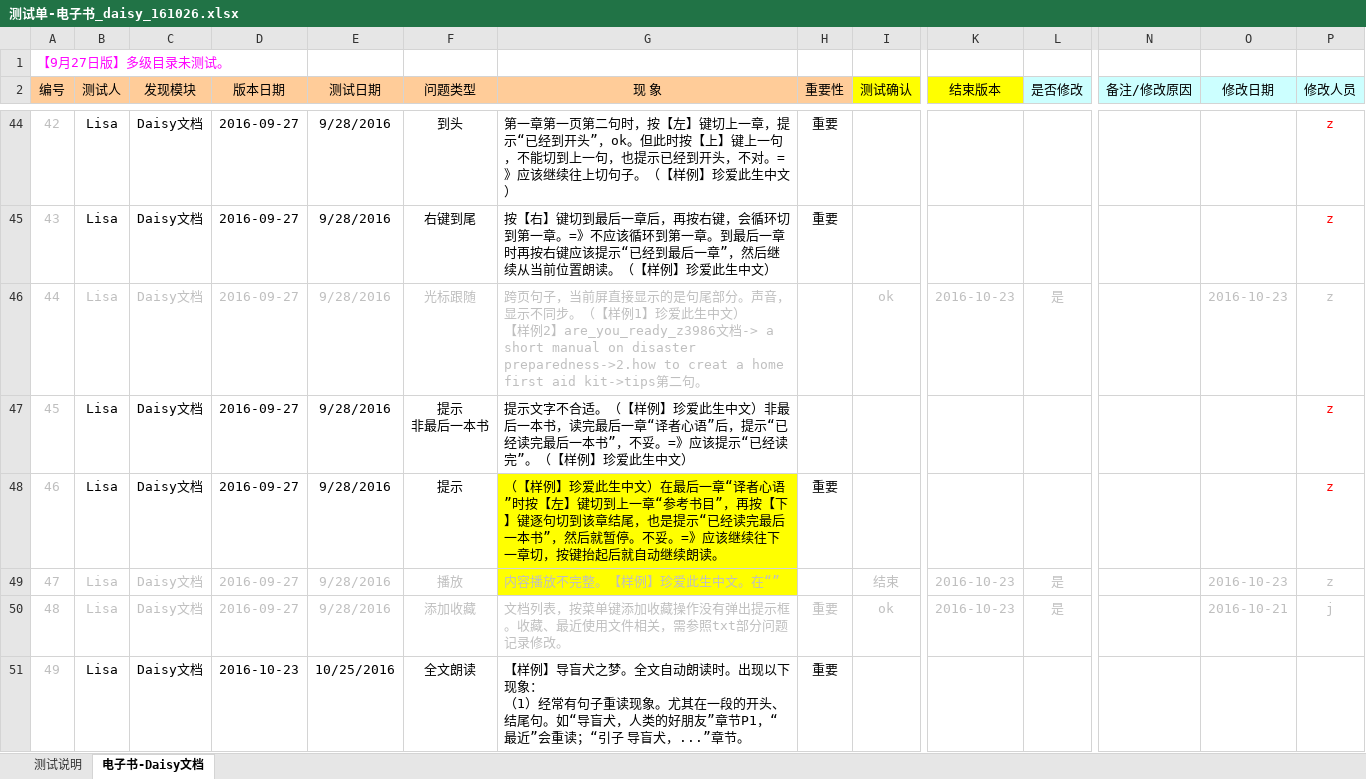
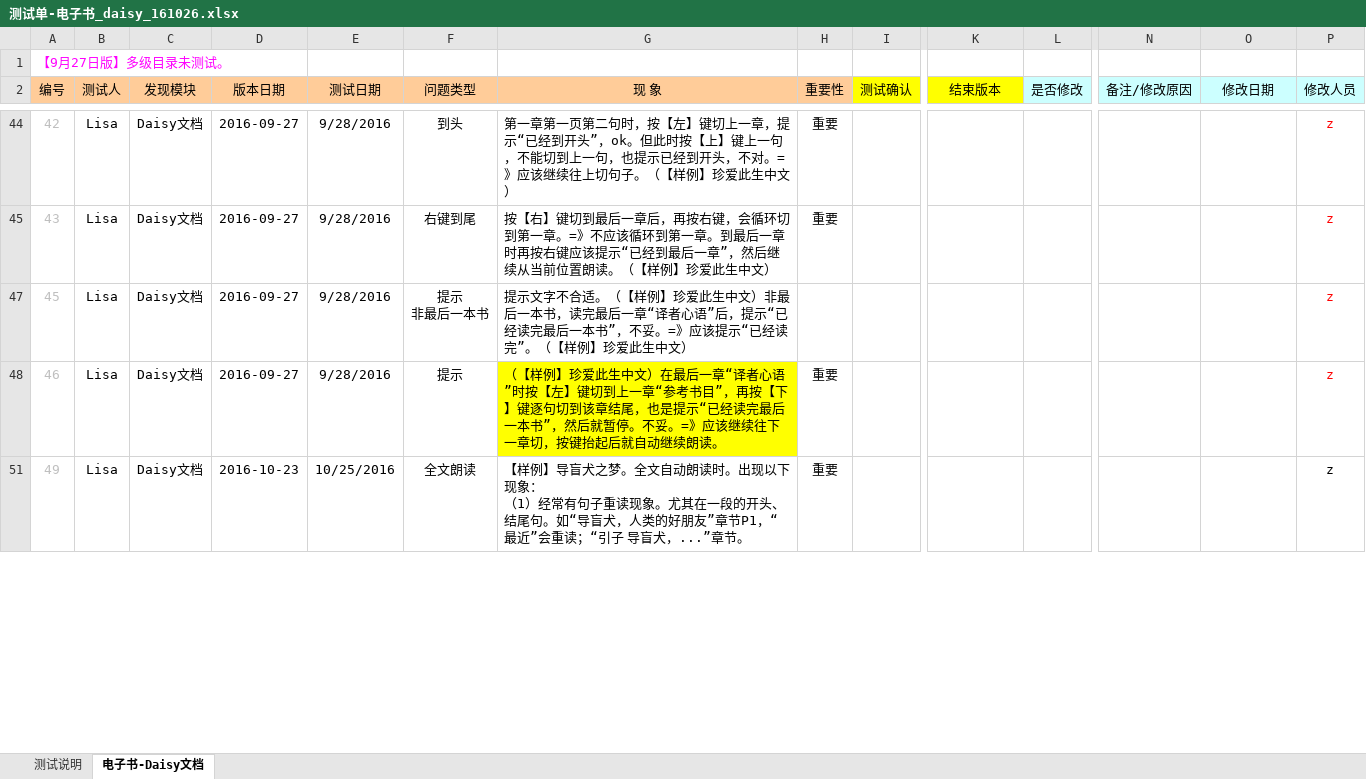
Before and after one commit to weizhiping/ebook, an Excel workbook: 测试单-电子书_daisy_161026.xlsx, sheet 电子书-Daisy文档, drawn as a sheet; only a part is shown, gaps mark what is left out; values as stored, in another font and other column widths than the file's, no borders; conditional formats not drawn; rows hold the shown columns only; ↵ is a line break in a cell; the diff covers the shown part only; the diff names each change by its address in the sheet, - before the commit and + after, or states it on an @@ line.

```diff
--- a/测试单-电子书_daisy_161026.xlsx (sheet 电子书-Daisy文档)
+++ b/测试单-电子书_daisy_161026.xlsx (sheet 电子书-Daisy文档)
@@ row 46 hidden: 44 | Lisa | Daisy文档 | 2016-09-27 | 9/28/2016 | 光标跟随 | 跨页句子，当前屏直接显示的是句尾部分。声音，显示不同步。（【样例1】珍爱此生中文） ↵ 【样例2】are_you_ready_z3986文档-> a short manual on disaster preparedness->2.how to creat a home first aid kit->tips第二句。 |  | ok | 2016-10-23 | 是 |  | 2016-10-23 | z @@
@@ row 49 hidden: 47 | Lisa | Daisy文档 | 2016-09-27 | 9/28/2016 | 播放 | 内容播放不完整。【样例】珍爱此生中文。在“” |  | 结束 | 2016-10-23 | 是 |  | 2016-10-23 | z @@
@@ row 50 hidden: 48 | Lisa | Daisy文档 | 2016-09-27 | 9/28/2016 | 添加收藏 | 文档列表，按菜单键添加收藏操作没有弹出提示框。收藏、最近使用文件相关，需参照txt部分问题记录修改。 | 重要 | ok | 2016-10-23 | 是 |  | 2016-10-21 | j @@
-P51 (修改人员): (empty)
+P51 (修改人员): z
```
Also changed, not shown: 25 hidden or unhidden rows and 5 edited cells elsewhere in this sheet.
